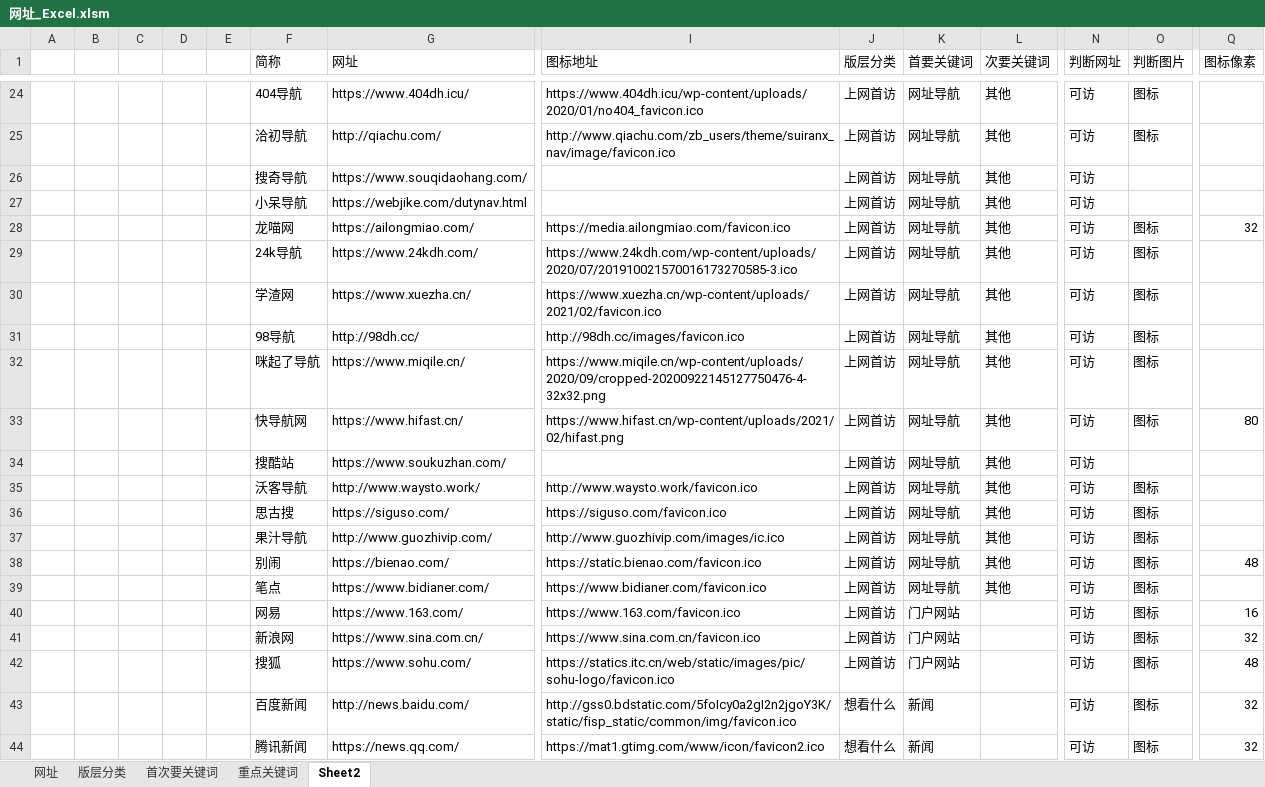
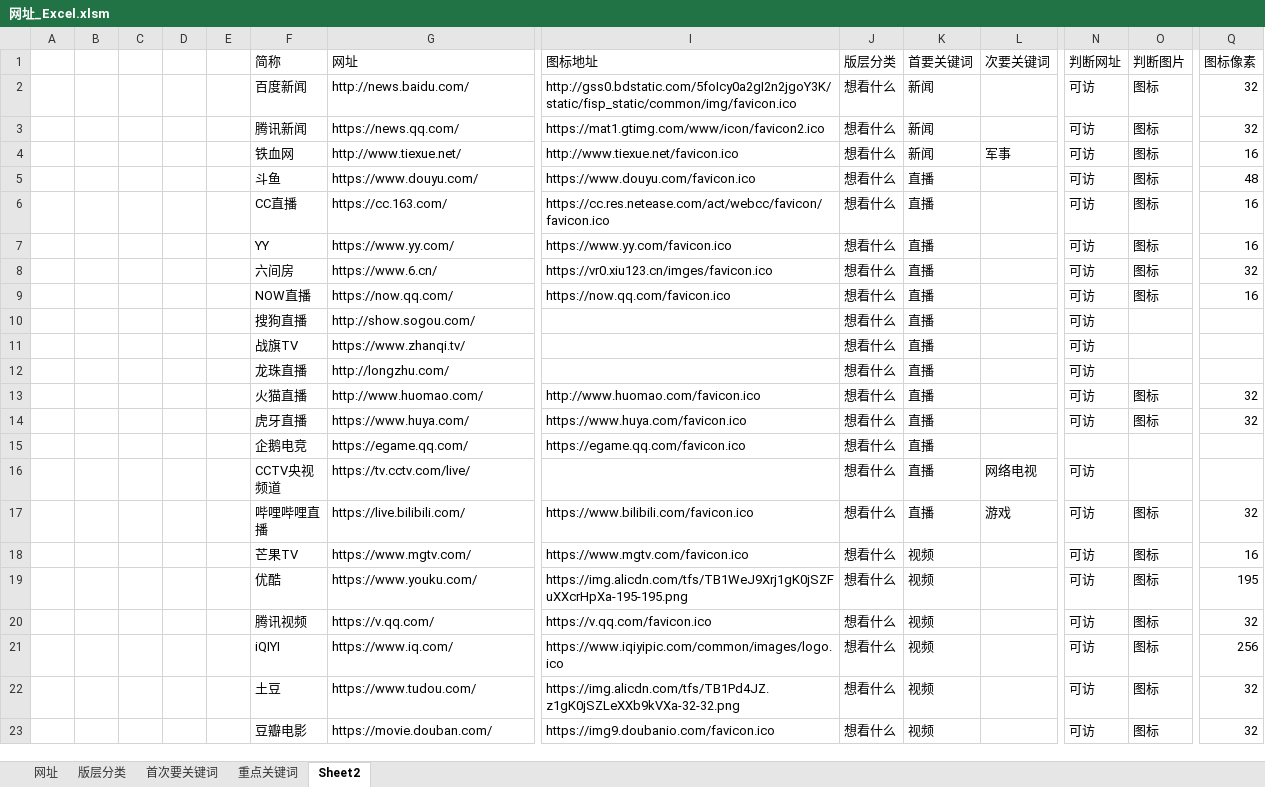
Before and after one commit to seymour-zx/zhengxie.info, an Excel workbook: common/py/csv/网址_Excel.xlsm, sheet Sheet2, drawn as a sheet; only a part is shown, gaps mark what is left out; the shorter side is filled out with more unchanged rows; values as stored, in another font and other column widths than the file's, no borders; rows hold the shown columns only; the diff covers the shown part only; the diff names each change by its address in the sheet, - before the commit and + after, or states it on an @@ line.

```diff
--- a/common/py/csv/网址_Excel.xlsm (sheet Sheet2)
+++ b/common/py/csv/网址_Excel.xlsm (sheet Sheet2)
-row 24:  |  |  |  |  | 404导航 | https://www.404dh.icu/ | https://www.404dh.icu/wp-content/uploads/2020/01/no404_favicon.ico | 上网首访 | 网址导航 | 其他 | 可访 | 图标
-row 25:  |  |  |  |  | 洽初导航 | http://qiachu.com/ | http://www.qiachu.com/zb_users/theme/suiranx_nav/image/favicon.ico | 上网首访 | 网址导航 | 其他 | 可访 | 图标
-row 26:  |  |  |  |  | 搜奇导航 | https://www.souqidaohang.com/ |  | 上网首访 | 网址导航 | 其他 | 可访
-row 27:  |  |  |  |  | 小呆导航 | https://webjike.com/dutynav.html |  | 上网首访 | 网址导航 | 其他 | 可访
-row 28:  |  |  |  |  | 龙喵网 | https://ailongmiao.com/ | https://media.ailongmiao.com/favicon.ico | 上网首访 | 网址导航 | 其他 | 可访 | 图标 | 32
-row 29:  |  |  |  |  | 24k导航 | https://www.24kdh.com/ | https://www.24kdh.com/wp-content/uploads/2020/07/201910021570016173270585-3.ico | 上网首访 | 网址导航 | 其他 | 可访 | 图标
-row 30:  |  |  |  |  | 学渣网 | https://www.xuezha.cn/ | https://www.xuezha.cn/wp-content/uploads/2021/02/favicon.ico | 上网首访 | 网址导航 | 其他 | 可访 | 图标
-row 31:  |  |  |  |  | 98导航 | http://98dh.cc/ | http://98dh.cc/images/favicon.ico | 上网首访 | 网址导航 | 其他 | 可访 | 图标
-row 32:  |  |  |  |  | 咪起了导航 | https://www.miqile.cn/ | https://www.miqile.cn/wp-content/uploads/2020/09/cropped-20200922145127750476-4-32x32.png | 上网首访 | 网址导航 | 其他 | 可访 | 图标
-row 33:  |  |  |  |  | 快导航网 | https://www.hifast.cn/ | https://www.hifast.cn/wp-content/uploads/2021/02/hifast.png | 上网首访 | 网址导航 | 其他 | 可访 | 图标 | 80
-row 34:  |  |  |  |  | 搜酷站 | https://www.soukuzhan.com/ |  | 上网首访 | 网址导航 | 其他 | 可访
-row 35:  |  |  |  |  | 沃客导航 | http://www.waysto.work/ | http://www.waysto.work/favicon.ico | 上网首访 | 网址导航 | 其他 | 可访 | 图标
-row 36:  |  |  |  |  | 思古搜 | https://siguso.com/ | https://siguso.com/favicon.ico | 上网首访 | 网址导航 | 其他 | 可访 | 图标
-row 37:  |  |  |  |  | 果汁导航 | http://www.guozhivip.com/ | http://www.guozhivip.com/images/ic.ico | 上网首访 | 网址导航 | 其他 | 可访 | 图标
-row 38:  |  |  |  |  | 别闹 | https://bienao.com/ | https://static.bienao.com/favicon.ico | 上网首访 | 网址导航 | 其他 | 可访 | 图标 | 48
-row 39:  |  |  |  |  | 笔点 | https://www.bidianer.com/ | https://www.bidianer.com/favicon.ico | 上网首访 | 网址导航 | 其他 | 可访 | 图标
-row 40:  |  |  |  |  | 网易 | https://www.163.com/ | https://www.163.com/favicon.ico | 上网首访 | 门户网站 |  | 可访 | 图标 | 16
-row 41:  |  |  |  |  | 新浪网 | https://www.sina.com.cn/ | https://www.sina.com.cn/favicon.ico | 上网首访 | 门户网站 |  | 可访 | 图标 | 32
-row 42:  |  |  |  |  | 搜狐 | https://www.sohu.com/ | https://statics.itc.cn/web/static/images/pic/sohu-logo/favicon.ico | 上网首访 | 门户网站 |  | 可访 | 图标 | 48
```
Also changed, not shown: 22 removed rows elsewhere in this sheet, sheet 网址, sheet 首次要关键词, 13 other files.
